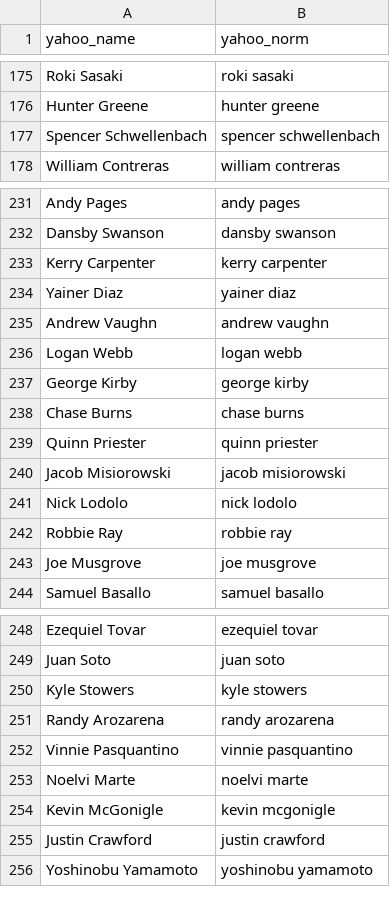
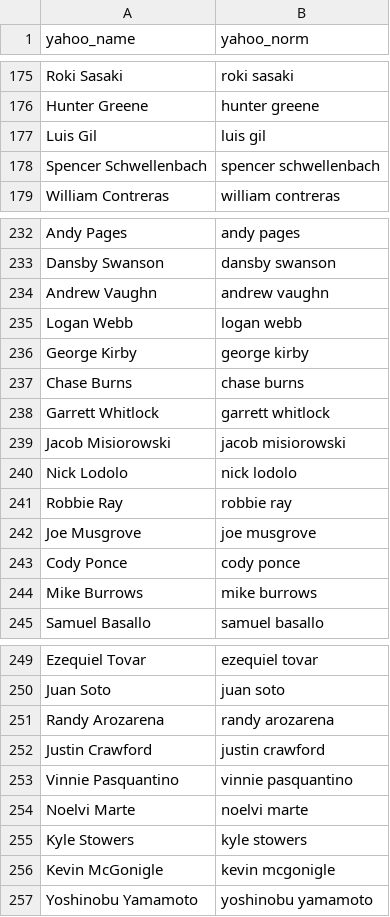
Before and after one commit to mandeldlc/fantasy-baseball-model, a CSV file: data/jugadores_tomados.csv, drawn as a sheet; only a part is shown, gaps mark what is left out.

```diff
--- a/data/jugadores_tomados.csv
+++ b/data/jugadores_tomados.csv
@@ -176,2 +176,3 @@ Roki Sasaki,roki sasaki
 Hunter Greene,hunter greene
+Luis Gil,luis gil
 Spencer Schwellenbach,spencer schwellenbach
@@ -232,4 +233,2 @@ Andy Pages,andy pages
 Dansby Swanson,dansby swanson
-Kerry Carpenter,kerry carpenter
-Yainer Diaz,yainer diaz
 Andrew Vaughn,andrew vaughn
@@ -238,3 +237,3 @@ George Kirby,george kirby
 Chase Burns,chase burns
-Quinn Priester,quinn priester
+Garrett Whitlock,garrett whitlock
 Jacob Misiorowski,jacob misiorowski
@@ -243,2 +242,4 @@ Robbie Ray,robbie ray
 Joe Musgrove,joe musgrove
+Cody Ponce,cody ponce
+Mike Burrows,mike burrows
 Samuel Basallo,samuel basallo
@@ -249,8 +250,8 @@ Ezequiel Tovar,ezequiel tovar
 Juan Soto,juan soto
-Kyle Stowers,kyle stowers
 Randy Arozarena,randy arozarena
+Justin Crawford,justin crawford
 Vinnie Pasquantino,vinnie pasquantino
 Noelvi Marte,noelvi marte
+Kyle Stowers,kyle stowers
 Kevin McGonigle,kevin mcgonigle
-Justin Crawford,justin crawford
 Yoshinobu Yamamoto,yoshinobu yamamoto
```
Also changed, not shown: data/liga_odds.csv, data/waivers_bateadores.csv, 3 other files.
